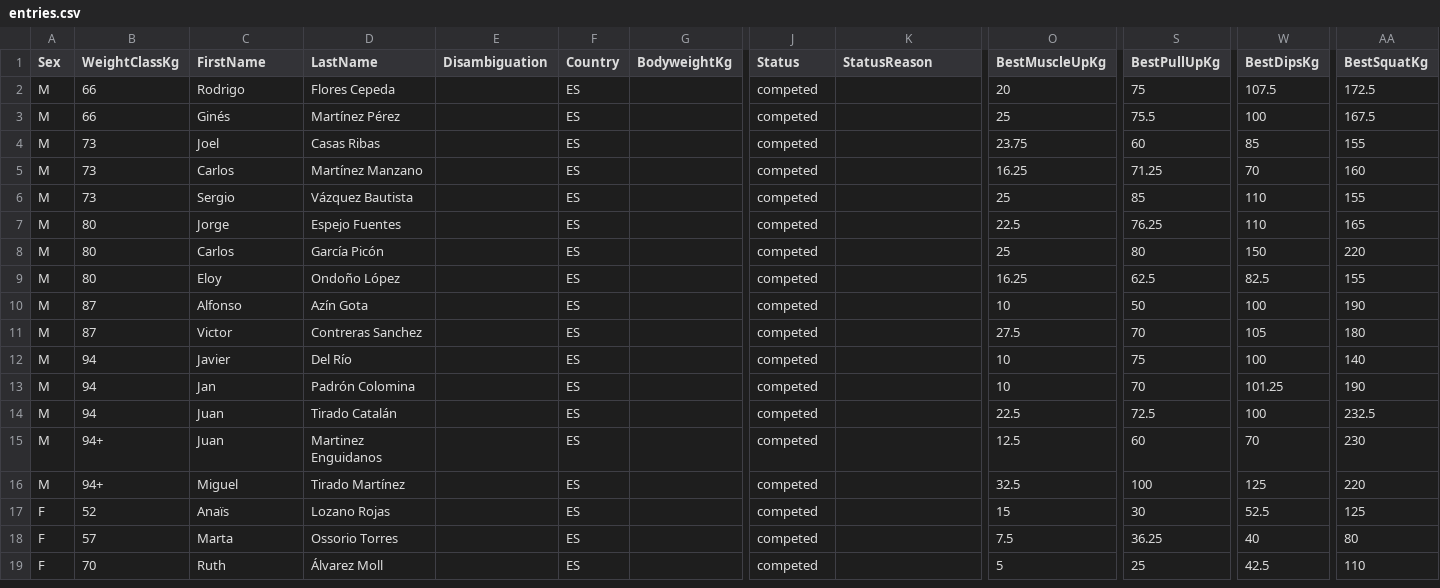
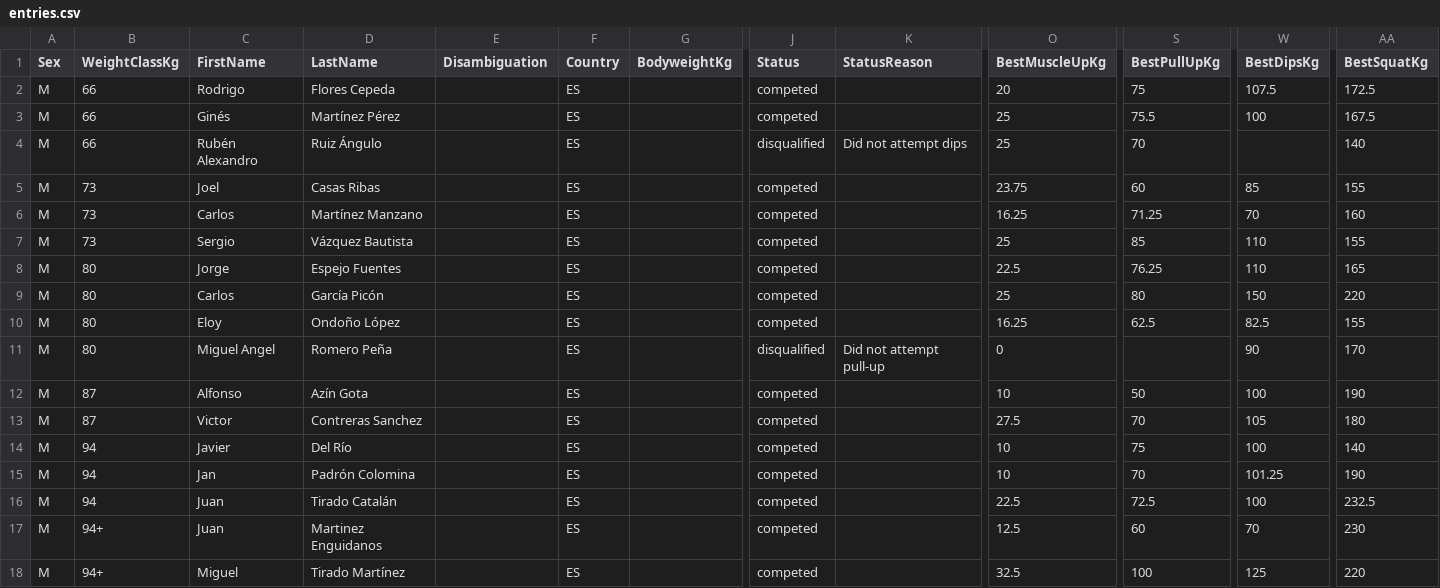
Before and after one commit to openstreetlifting/openstreetlifting, a CSV file: backend/data/competitions/asociacion-espanola-de-streetlifting/2023/aesl-spanish-nationals-all4-2023/entries.csv, drawn as a sheet; only a part is shown, gaps mark what is left out; the shorter side is filled out with more unchanged rows; rows hold the shown columns only; the diff names each change by its address in the sheet, - before the commit and + after, or states it on an @@ line.

Commit message:
fix(data): record confirmed unattempted movements

```diff
--- a/backend/data/competitions/asociacion-espanola-de-streetlifting/2023/aesl-spanish-nationals-all4-2023/entries.csv
+++ b/backend/data/competitions/asociacion-espanola-de-streetlifting/2023/aesl-spanish-nationals-all4-2023/entries.csv
+row 4: M | 66 | Rubén Alexandro | Ruiz Ángulo |  | ES |  | disqualified | Did not attempt dips | 25 | 70 |  | 140
+row 11: M | 80 | Miguel Angel | Romero Peña |  | ES |  | disqualified | Did not attempt pull-up | 0 |  | 90 | 170
```
